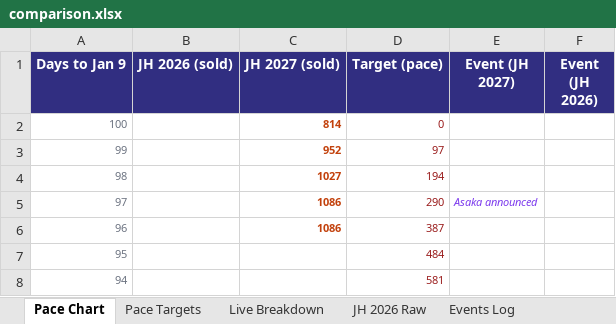
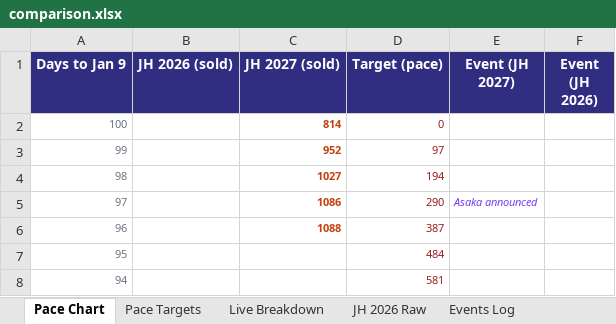
Before and after one commit to vanishinggradient/ticketing-jh-2027-status-page, an Excel workbook: comparison.xlsx, sheet Pace Chart, drawn as a sheet; only a part is shown; values as stored, in another font and other column widths than the file's, no borders; charts and pictures not drawn; the diff names each change by its address in the sheet, - before the commit and + after, or states it on an @@ line.

```diff
--- a/comparison.xlsx (sheet Pace Chart)
+++ b/comparison.xlsx (sheet Pace Chart)
-C6 (JH 2027 (sold)): 1086
+C6 (JH 2027 (sold)): 1088
```
Also changed, not shown: sheet Live Breakdown, sheet Pace Targets, 2 other files.
